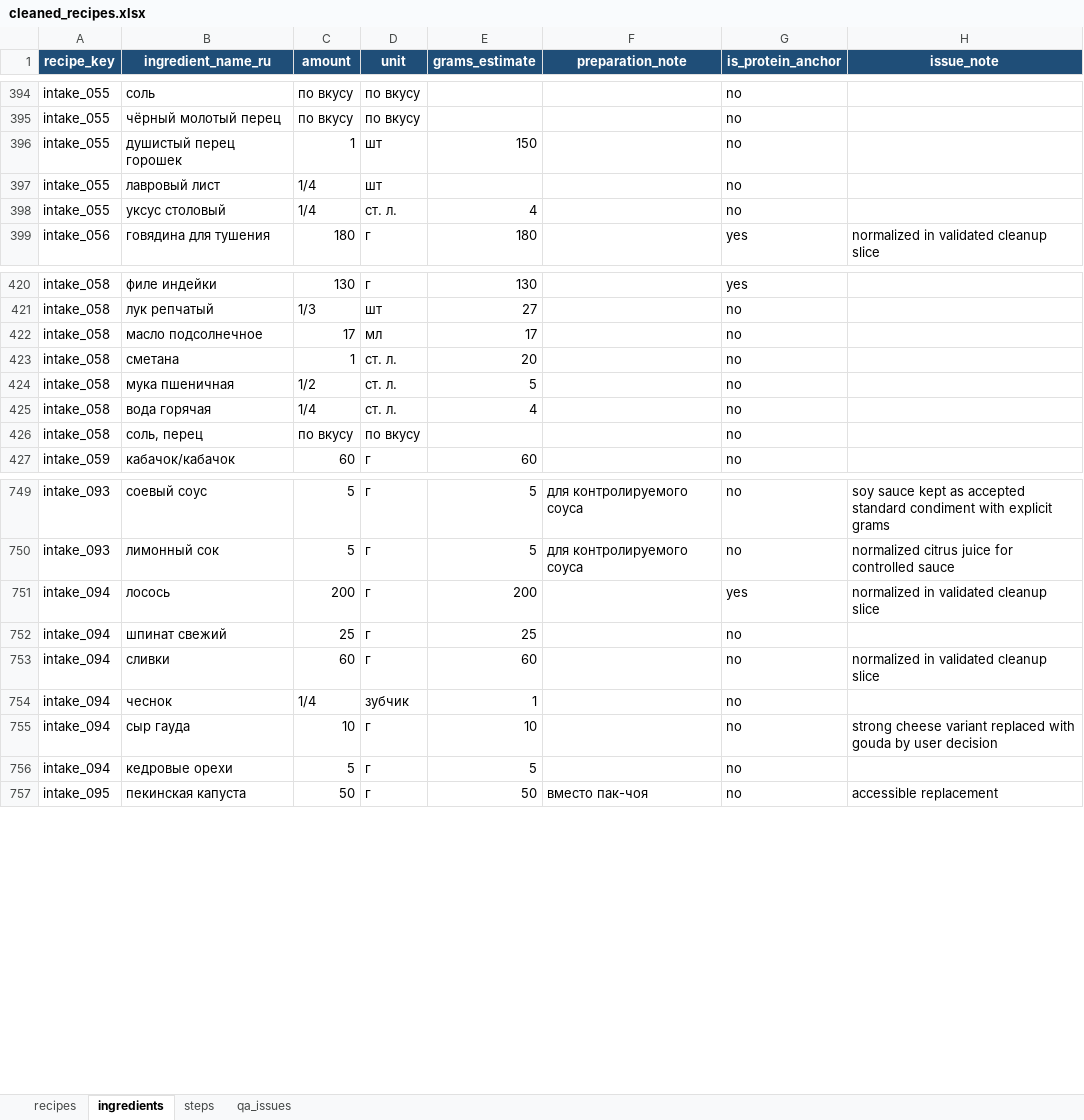
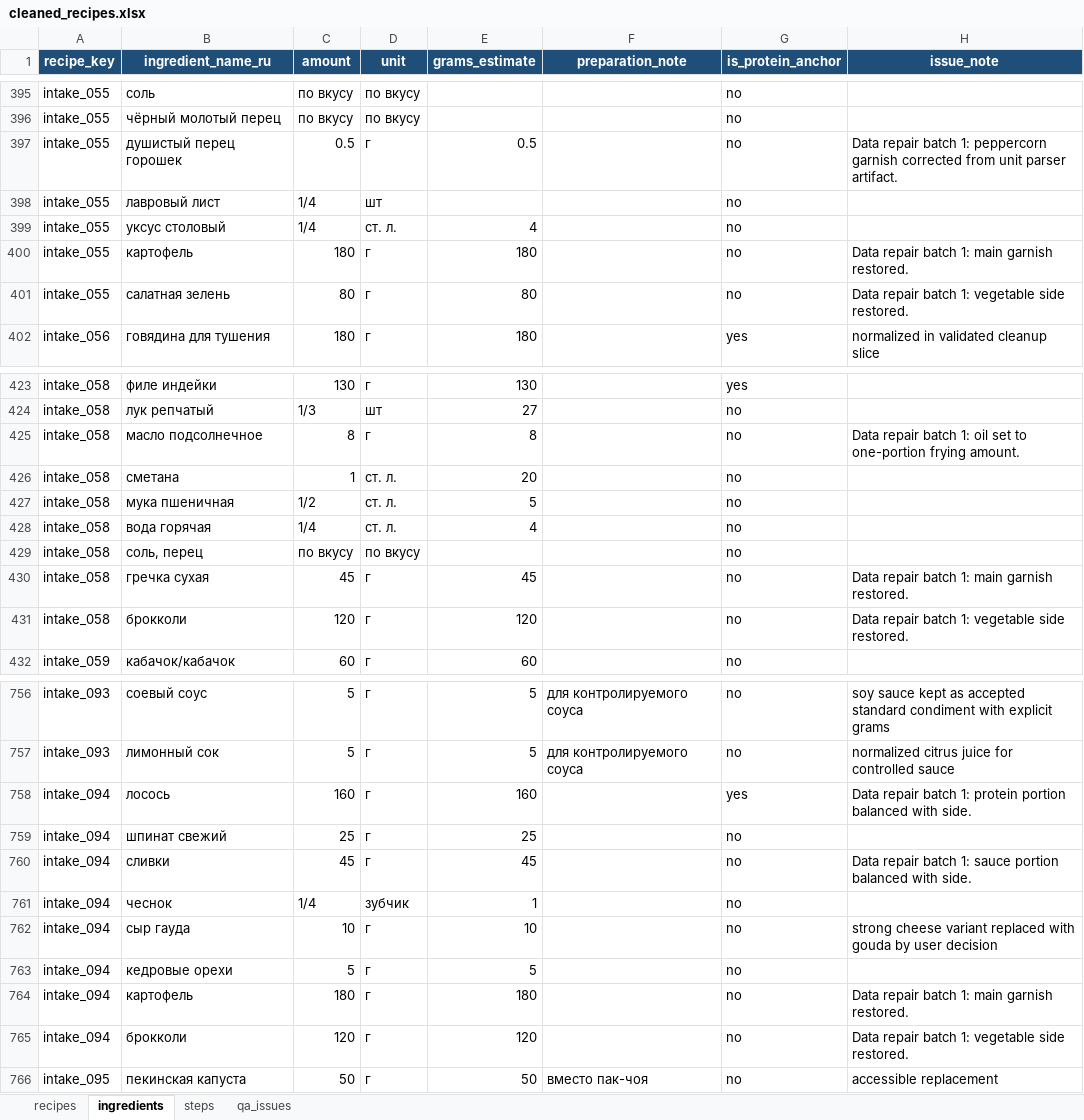
Before and after one commit to nikapivovarova-web/diet-bot, an Excel workbook: tmp/recipe_intake/cleaned_recipes.xlsx, sheet ingredients, drawn as a sheet; only a part is shown, gaps mark what is left out; values as stored, in another font and other column widths than the file's, no borders; table styles not drawn; addresses are those after the commit; the diff covers the shown part only; the diff names each change by its address in the sheet, - before the commit and + after, or states it on an @@ line.

```diff
--- a/tmp/recipe_intake/cleaned_recipes.xlsx (sheet ingredients)
+++ b/tmp/recipe_intake/cleaned_recipes.xlsx (sheet ingredients)
-C397 (amount): 1
+C397 (amount): 0.5
-D397 (unit): шт
+D397 (unit): г
-E397 (grams_estimate): 150
+E397 (grams_estimate): 0.5
-H397 (issue_note): (empty)
+H397 (issue_note): Data repair batch 1: peppercorn garnish corrected from unit parser artifact.
+row 400: intake_055 | картофель | 180 | г | 180 |  | no | Data repair batch 1: main garnish restored.
+row 401: intake_055 | салатная зелень | 80 | г | 80 |  | no | Data repair batch 1: vegetable side restored.
-C425 (amount): 17
+C425 (amount): 8
-D425 (unit): мл
+D425 (unit): г
-E425 (grams_estimate): 17
+E425 (grams_estimate): 8
-H425 (issue_note): (empty)
+H425 (issue_note): Data repair batch 1: oil set to one-portion frying amount.
+row 430: intake_058 | гречка сухая | 45 | г | 45 |  | no | Data repair batch 1: main garnish restored.
+row 431: intake_058 | брокколи | 120 | г | 120 |  | no | Data repair batch 1: vegetable side restored.
-C758 (amount): 200
+C758 (amount): 160
-E758 (grams_estimate): 200
+E758 (grams_estimate): 160
-H758 (issue_note): normalized in validated cleanup slice
+H758 (issue_note): Data repair batch 1: protein portion balanced with side.
-C760 (amount): 60
+C760 (amount): 45
-E760 (grams_estimate): 60
+E760 (grams_estimate): 45
-H760 (issue_note): normalized in validated cleanup slice
+H760 (issue_note): Data repair batch 1: sauce portion balanced with side.
+row 764: intake_094 | картофель | 180 | г | 180 |  | no | Data repair batch 1: main garnish restored.
+row 765: intake_094 | брокколи | 120 | г | 120 |  | no | Data repair batch 1: vegetable side restored.
```
Also changed, not shown: 3 added rows and 7 edited cells elsewhere in this sheet, sheet steps, sheet recipes, tmp/recipe_intake_batch2/cleaned_recipes_batch2.xlsx, 4 other files.
